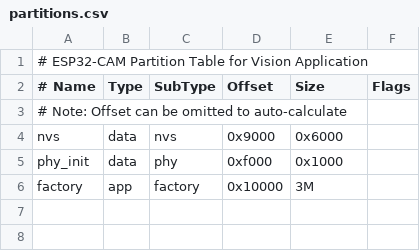
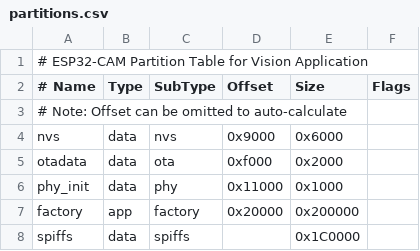
Before and after one commit to taciano-pacchialat/mini-tesla, a CSV file: codigo-auto/partitions.csv, drawn as a sheet; addresses are those after the commit; the diff names each change by its address in the sheet, - before the commit and + after, or states it on an @@ line.

```diff
--- a/codigo-auto/partitions.csv
+++ b/codigo-auto/partitions.csv
+row 5: otadata | data | ota | 0xf000 | 0x2000
-D6 (Offset): 0xf000
+D6 (Offset): 0x11000
-D7 (Offset): 0x10000
+D7 (Offset): 0x20000
-E7 (Size): 3M
+E7 (Size): 0x200000
+row 8: spiffs | data | spiffs |  | 0x1C0000
```
